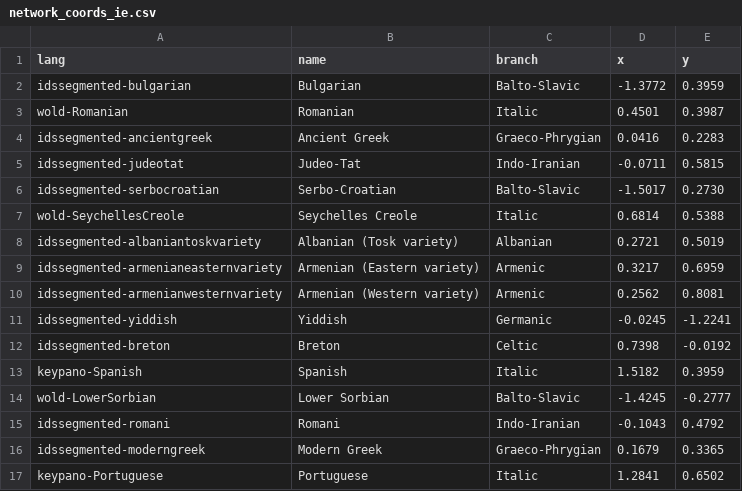
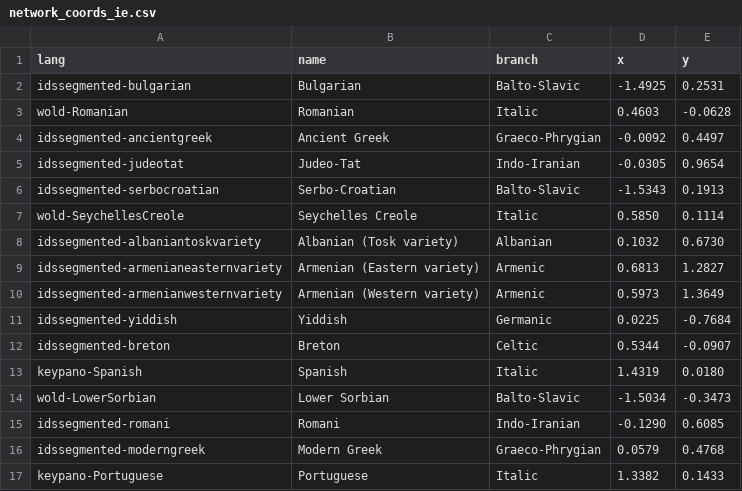
Before and after one commit to toledoal/languages-point-cloud, a CSV file: data/results/network_coords_ie.csv, drawn as a sheet; only a part is shown; the diff covers the shown part only.

```diff
--- a/data/results/network_coords_ie.csv
+++ b/data/results/network_coords_ie.csv
@@ -1,17 +1,17 @@
 lang,name,branch,x,y
-idssegmented-bulgarian,Bulgarian,Balto-Slavic,-1.3772,0.3959
-wold-Romanian,Romanian,Italic,0.4501,0.3987
-idssegmented-ancientgreek,Ancient Greek,Graeco-Phrygian,0.0416,0.2283
-idssegmented-judeotat,Judeo-Tat,Indo-Iranian,-0.0711,0.5815
-idssegmented-serbocroatian,Serbo-Croatian,Balto-Slavic,-1.5017,0.2730
-wold-SeychellesCreole,Seychelles Creole,Italic,0.6814,0.5388
-idssegmented-albaniantoskvariety,Albanian (Tosk variety),Albanian,0.2721,0.5019
-idssegmented-armenianeasternvariety,Armenian (Eastern variety),Armenic,0.3217,0.6959
-idssegmented-armenianwesternvariety,Armenian (Western variety),Armenic,0.2562,0.8081
-idssegmented-yiddish,Yiddish,Germanic,-0.0245,-1.2241
-idssegmented-breton,Breton,Celtic,0.7398,-0.0192
-keypano-Spanish,Spanish,Italic,1.5182,0.3959
-wold-LowerSorbian,Lower Sorbian,Balto-Slavic,-1.4245,-0.2777
-idssegmented-romani,Romani,Indo-Iranian,-0.1043,0.4792
-idssegmented-moderngreek,Modern Greek,Graeco-Phrygian,0.1679,0.3365
-keypano-Portuguese,Portuguese,Italic,1.2841,0.6502
+idssegmented-bulgarian,Bulgarian,Balto-Slavic,-1.4925,0.2531
+wold-Romanian,Romanian,Italic,0.4603,-0.0628
+idssegmented-ancientgreek,Ancient Greek,Graeco-Phrygian,-0.0092,0.4497
+idssegmented-judeotat,Judeo-Tat,Indo-Iranian,-0.0305,0.9654
+idssegmented-serbocroatian,Serbo-Croatian,Balto-Slavic,-1.5343,0.1913
+wold-SeychellesCreole,Seychelles Creole,Italic,0.5850,0.1114
+idssegmented-albaniantoskvariety,Albanian (Tosk variety),Albanian,0.1032,0.6730
+idssegmented-armenianeasternvariety,Armenian (Eastern variety),Armenic,0.6813,1.2827
+idssegmented-armenianwesternvariety,Armenian (Western variety),Armenic,0.5973,1.3649
+idssegmented-yiddish,Yiddish,Germanic,0.0225,-0.7684
+idssegmented-breton,Breton,Celtic,0.5344,-0.0907
+keypano-Spanish,Spanish,Italic,1.4319,0.0180
+wold-LowerSorbian,Lower Sorbian,Balto-Slavic,-1.5034,-0.3473
+idssegmented-romani,Romani,Indo-Iranian,-0.1290,0.6085
+idssegmented-moderngreek,Modern Greek,Graeco-Phrygian,0.0579,0.4768
+keypano-Portuguese,Portuguese,Italic,1.3382,0.1433
```
Also changed, not shown: 68 edited cells elsewhere in this file, data/results/network_coords_an.csv, data/results/network_coords_nd.csv, 34 other files.
